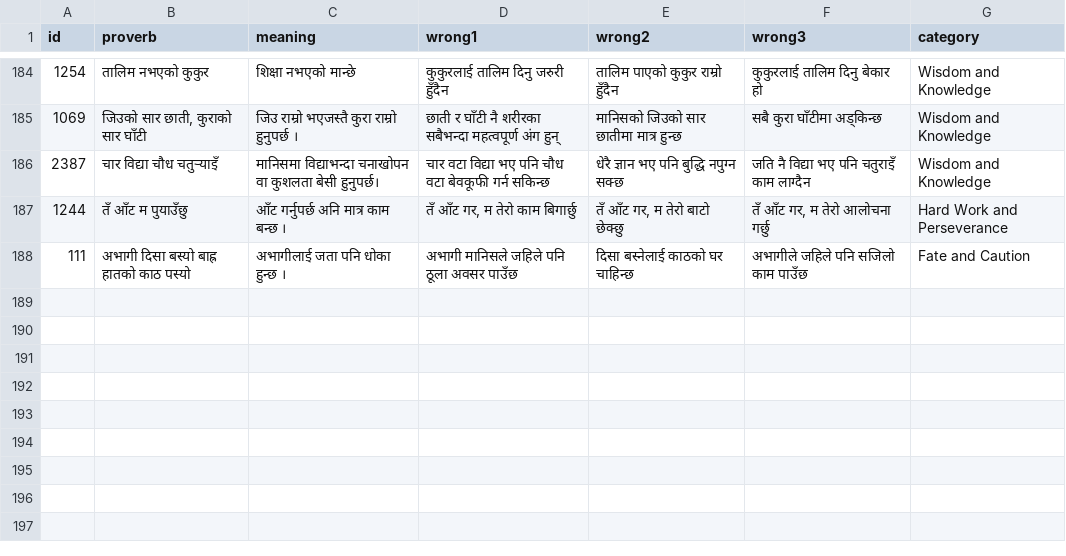
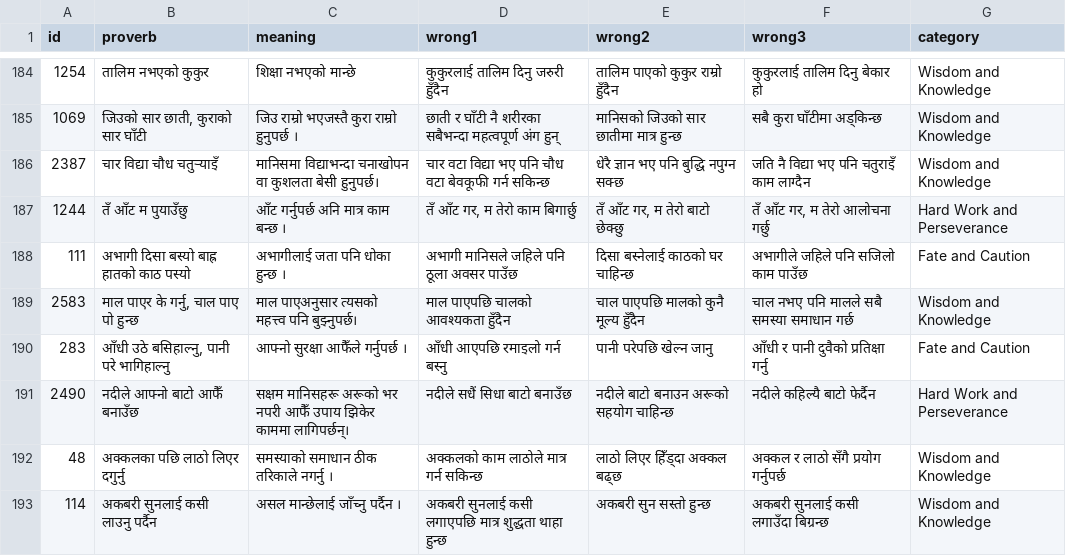
Before and after one commit to cluelesprogrammer/nepali-proverb-validator, a CSV file: jobs/74c02bfa-1a9d-4598-8685-9263491974bb/selected_answers.csv, drawn as a sheet; only a part is shown, gaps mark what is left out.

Commit message:
chore(data): session 74c02bfa-1a9d-4598-8685-9263491974bb @ 2026-07-24T12:36:25.291Z

```diff
--- a/jobs/74c02bfa-1a9d-4598-8685-9263491974bb/selected_answers.csv
+++ b/jobs/74c02bfa-1a9d-4598-8685-9263491974bb/selected_answers.csv
@@ -188 +188,6 @@
 111,अभागी दिसा बस्यो बाह्र हातको काठ पस्यो,अभागीलाई जता पनि धोका हुन्छ ।,अभागी मानिसले जहिले पनि ठूला अवसर पाउँछ,दिसा बस्नेलाई काठको घर चाहिन्छ,अभागीले जहिले पनि सजिलो काम पाउँछ,Fate and Caution
+2583,"माल पाएर के गर्नु, चाल पाए पो हुन्छ",माल पाएअनुसार त्यसको महत्त्व पनि बुझ्नुपर्छ।,माल पाएपछि चालको आवश्यकता हुँदैन,चाल पाएपछि मालको कुनै मूल्य हुँदैन,चाल नभए पनि मालले सबै समस्या समाधान गर्छ,Wisdom and Knowledge
+283,"आँधी उठे बसिहाल्नु, पानी परे भागिहाल्नु",आफ्नो सुरक्षा आफैँले गर्नुपर्छ ।,आँधी आएपछि रमाइलो गर्न बस्नु,पानी परेपछि खेल्न जानु,आँधी र पानी दुवैको प्रतिक्षा गर्नु,Fate and Caution
+2490,नदीले आफ्नो बाटो आफैँ बनाउँछ,सक्षम मानिसहरू अरूको भर नपरी आफैँ उपाय झिकेर काममा लागिपर्छन्।,नदीले सधैं सिधा बाटो बनाउँछ,नदीले बाटो बनाउन अरूको सहयोग चाहिन्छ,नदीले कहिल्यै बाटो फेर्दैन,Hard Work and Perseverance
+48,अक्कलका पछि लाठो लिएर दगुर्नु,समस्याको समाधान ठीक तरिकाले नगर्नु ।,अक्कलको काम लाठोले मात्र गर्न सकिन्छ,लाठो लिएर हिँड्दा अक्कल बढ्छ,अक्कल र लाठो सँगै प्रयोग गर्नुपर्छ,Wisdom and Knowledge
+114,अकबरी सुनलाई कसी लाउनु पर्दैन,असल मान्छेलाई जाँच्नु पर्दैन ।,अकबरी सुनलाई कसी लगाएपछि मात्र शुद्धता थाहा हुन्छ,अकबरी सुन सस्तो हुन्छ,अकबरी सुनलाई कसी लगाउँदा बिग्रन्छ,Wisdom and Knowledge
```
